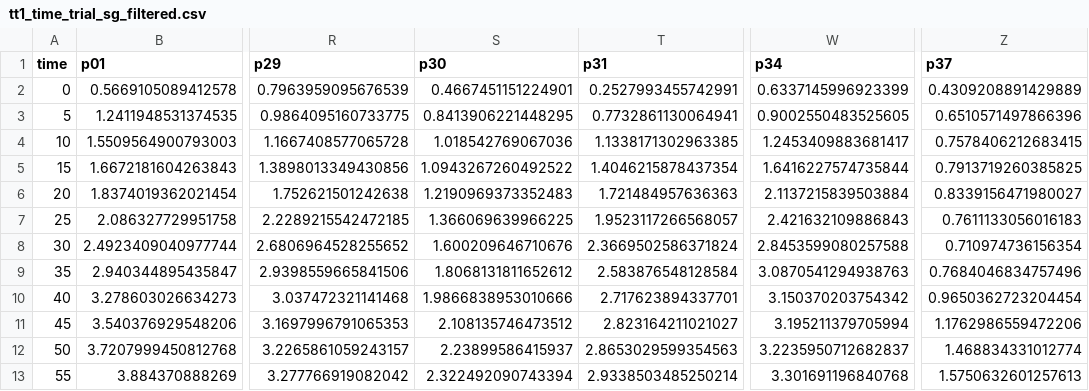
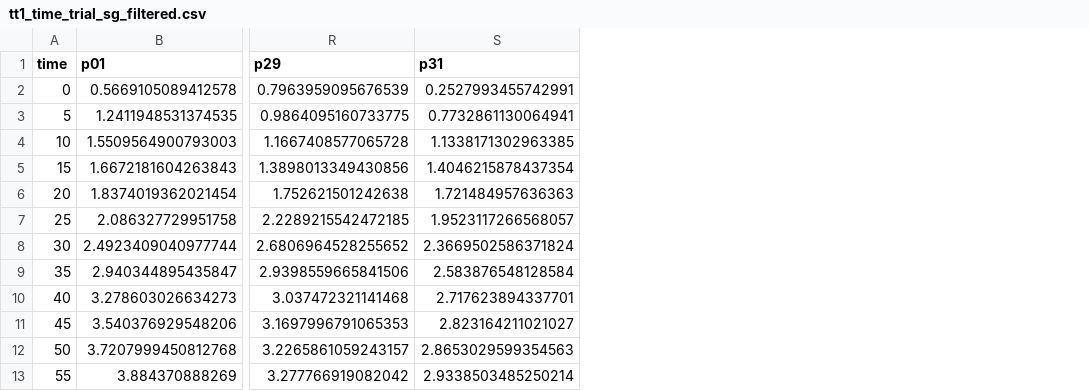
Before and after one commit to BChevallier/Paper-Piecewise-vs.-Bi-Exponential, a CSV file: bike/data/prepared/tt1_time_trial_sg_filtered.csv, drawn as a sheet; only a part is shown, gaps mark what is left out; the diff names each change by its address in the sheet, - before the commit and + after, or states it on an @@ line.

```diff
--- a/bike/data/prepared/tt1_time_trial_sg_filtered.csv
+++ b/bike/data/prepared/tt1_time_trial_sg_filtered.csv
-column S (p30), rows 2-13: 0.4667451151224901 | 0.8413906221448295 | 1.018542769067036 | 1.0943267260492522 | 1.2190969373352483 | 1.366069639966225 | 1.600209646710676 | 1.8068131811652612 | 1.9866838953010666 | 2.108135746473512 | 2.23899586415937 | 2.322492090743394
-column W (p34), rows 2-13: 0.6337145996923399 | 0.9002550483525605 | 1.2453409883681417 | 1.6416227574735844 | 2.1137215839503884 | 2.421632109886843 | 2.8453599080257588 | 3.0870541294938763 | 3.150370203754342 | 3.195211379705994 | 3.2235950712682837 | 3.301691196840768
-column Z (p37), rows 2-13: 0.4309208891429889 | 0.6510571497866396 | 0.7578406212683415 | 0.7913719260385825 | 0.8339156471980027 | 0.7611133056016183 | 0.710974736156354 | 0.7684046834757496 | 0.9650362723204454 | 1.1762986559472206 | 1.468834331012774 | 1.5750632601257613
```
Also changed, not shown: bike/data/prepared/tt1_time_trial.csv, bike/data/prepared/tt1_time_trial_bw_filtered.csv, 29 other files.
